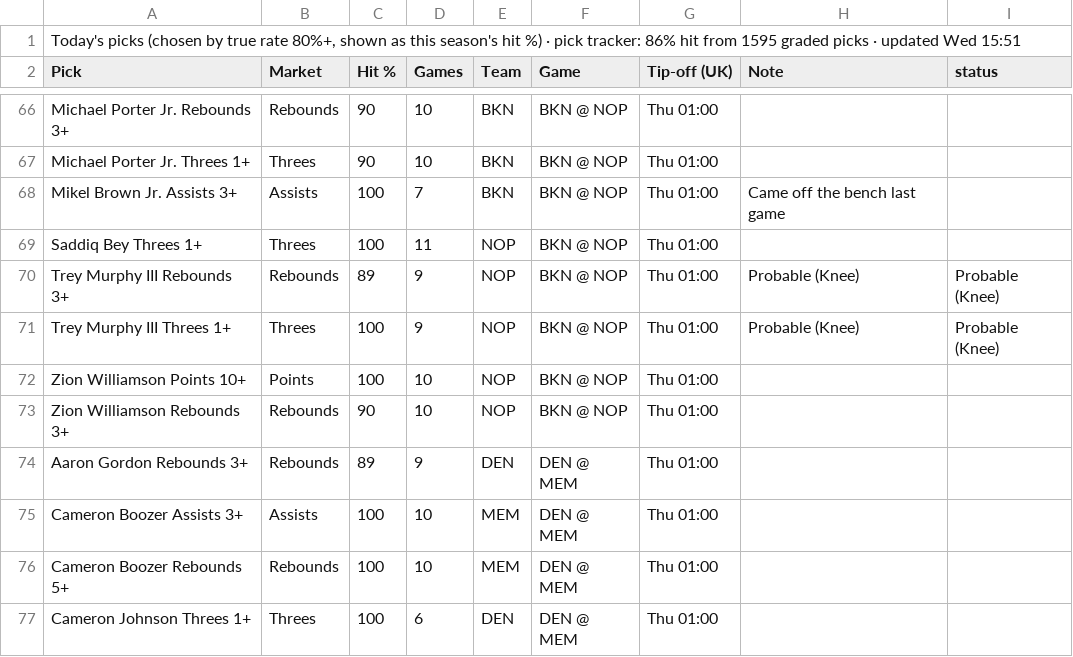
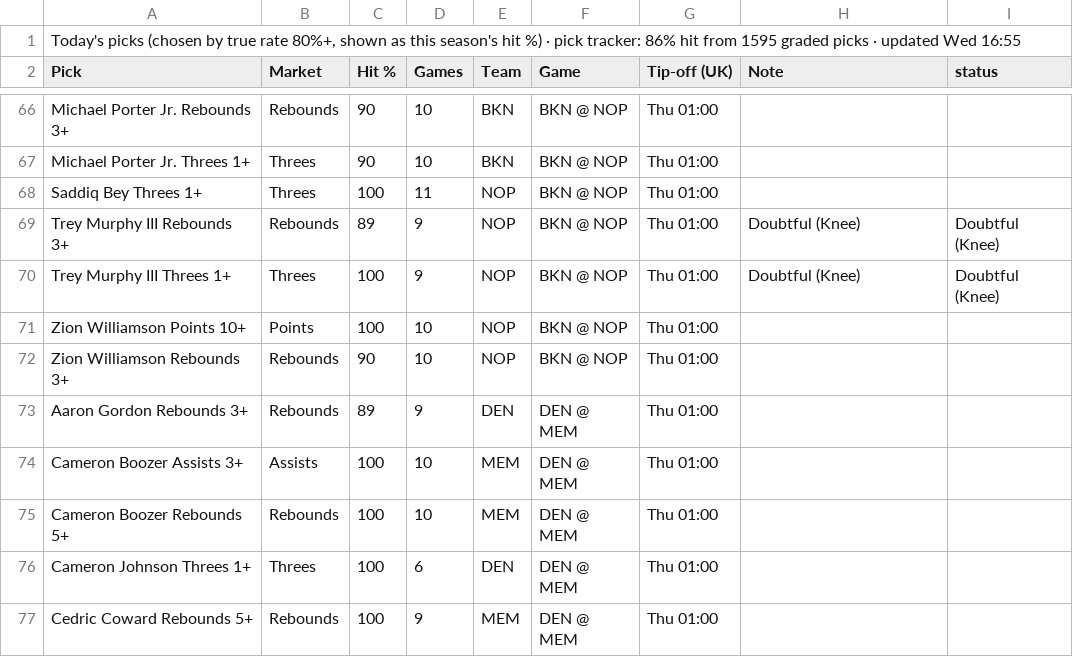
Before and after one commit to 7wilite7/Nba-Stats, a CSV file: out/TODAY_2627.csv, drawn as a sheet; only a part is shown, gaps mark what is left out; the shorter side is filled out with more unchanged rows.

```diff
--- a/out/TODAY_2627.csv
+++ b/out/TODAY_2627.csv
@@ -1,2 +1,2 @@
-"Today's picks (chosen by true rate 80%+, shown as this season's hit %) · pick tracker: 86% hit from 1595 graded picks · updated Wed 15:51"
+"Today's picks (chosen by true rate 80%+, shown as this season's hit %) · pick tracker: 86% hit from 1595 graded picks · updated Wed 16:55"
 Pick,Market,Hit %,Games,Team,Game,Tip-off (UK),Note,status
@@ -67,6 +67,5 @@ Michael Porter Jr. Rebounds 3+,Rebounds,90,10,BKN,BKN @ NOP,Thu 01:00,,
 Michael Porter Jr. Threes 1+,Threes,90,10,BKN,BKN @ NOP,Thu 01:00,,
-Mikel Brown Jr. Assists 3+,Assists,100,7,BKN,BKN @ NOP,Thu 01:00,Came off the bench last game,
 Saddiq Bey Threes 1+,Threes,100,11,NOP,BKN @ NOP,Thu 01:00,,
-Trey Murphy III Rebounds 3+,Rebounds,89,9,NOP,BKN @ NOP,Thu 01:00,Probable (Knee),Probable (Knee)
-Trey Murphy III Threes 1+,Threes,100,9,NOP,BKN @ NOP,Thu 01:00,Probable (Knee),Probable (Knee)
+Trey Murphy III Rebounds 3+,Rebounds,89,9,NOP,BKN @ NOP,Thu 01:00,Doubtful (Knee),Doubtful (Knee)
+Trey Murphy III Threes 1+,Threes,100,9,NOP,BKN @ NOP,Thu 01:00,Doubtful (Knee),Doubtful (Knee)
 Zion Williamson Points 10+,Points,100,10,NOP,BKN @ NOP,Thu 01:00,,
```
Also changed, not shown: out/GAMES_2627.csv, out/GAMES_blend.csv, 12 other files.
